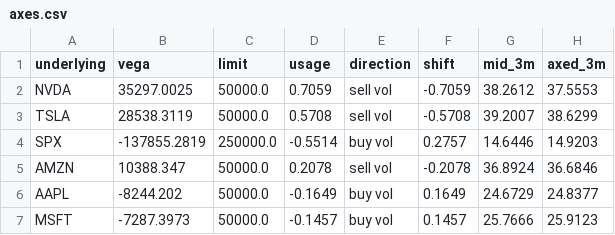
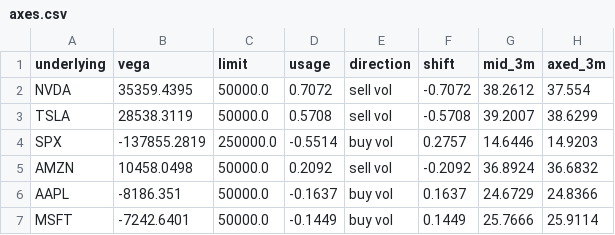
Before and after one commit to lonb3k/trading-book, a CSV file: data/out/axes.csv, drawn as a sheet.

```diff
--- a/data/out/axes.csv
+++ b/data/out/axes.csv
@@ -1,7 +1,7 @@
 underlying,vega,limit,usage,direction,shift,mid_3m,axed_3m
-NVDA,35297.0025,50000.0,0.7059,sell vol,-0.7059,38.2612,37.5553
+NVDA,35359.4395,50000.0,0.7072,sell vol,-0.7072,38.2612,37.554
 TSLA,28538.3119,50000.0,0.5708,sell vol,-0.5708,39.2007,38.6299
 SPX,-137855.2819,250000.0,-0.5514,buy vol,0.2757,14.6446,14.9203
-AMZN,10388.347,50000.0,0.2078,sell vol,-0.2078,36.8924,36.6846
-AAPL,-8244.202,50000.0,-0.1649,buy vol,0.1649,24.6729,24.8377
-MSFT,-7287.3973,50000.0,-0.1457,buy vol,0.1457,25.7666,25.9123
+AMZN,10458.0498,50000.0,0.2092,sell vol,-0.2092,36.8924,36.6832
+AAPL,-8186.351,50000.0,-0.1637,buy vol,0.1637,24.6729,24.8366
+MSFT,-7242.6401,50000.0,-0.1449,buy vol,0.1449,25.7666,25.9114
```
Also changed, not shown: data/out/daily_pnl.csv, data/out/explain_by_trade.csv, 5 other files.
